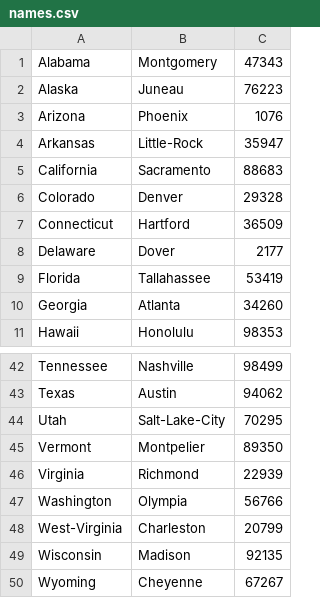
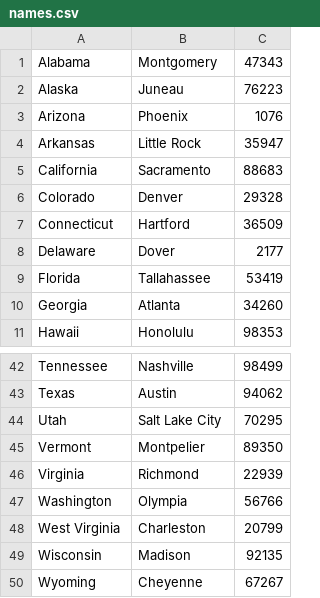
Before and after one commit to CSCE313-Tyagi/public-tests, a CSV file: collateral/SA1-problem2-tests/names.csv, drawn as a sheet; only a part is shown, gaps mark what is left out; the diff covers the shown part only.

```diff
--- a/collateral/SA1-problem2-tests/names.csv
+++ b/collateral/SA1-problem2-tests/names.csv
@@ -3,3 +3,3 @@ Alaska,Juneau,76223
 Arizona,Phoenix,1076
-Arkansas,Little-Rock,35947
+Arkansas,Little Rock,35947
 California,Sacramento,88683
@@ -43,3 +43,3 @@ Tennessee,Nashville,98499
 Texas,Austin,94062
-Utah,Salt-Lake-City,70295
+Utah,Salt Lake City,70295
 Vermont,Montpelier,89350
@@ -47,3 +47,3 @@ Virginia,Richmond,22939
 Washington,Olympia,56766
-West-Virginia,Charleston,20799
+West Virginia,Charleston,20799
 Wisconsin,Madison,92135
```
Also changed, not shown: 16 edited cells elsewhere in this file.
